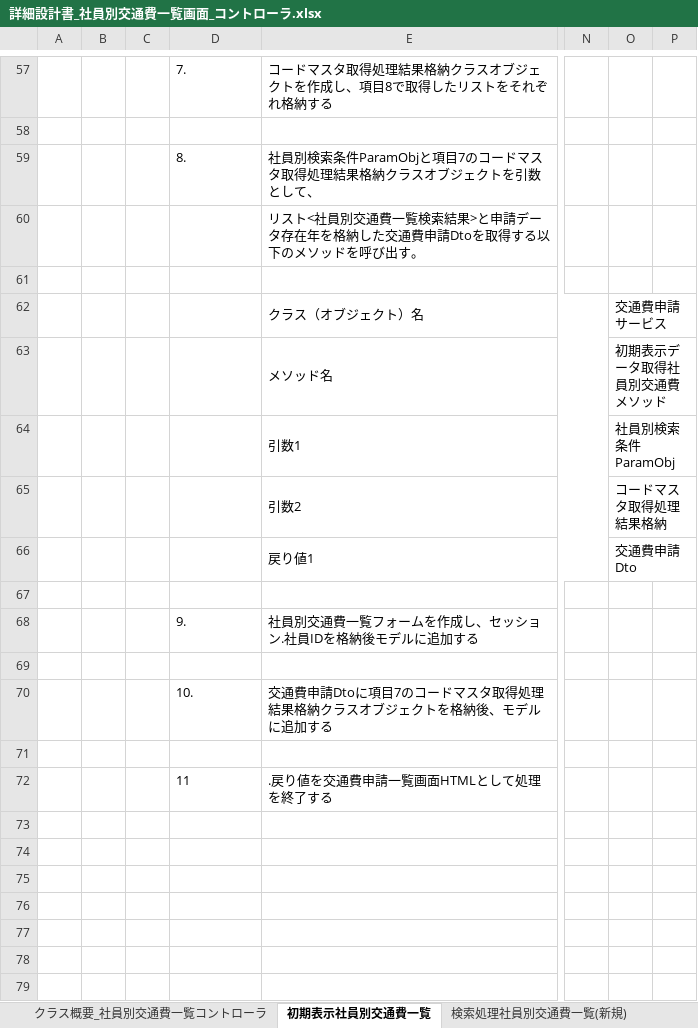
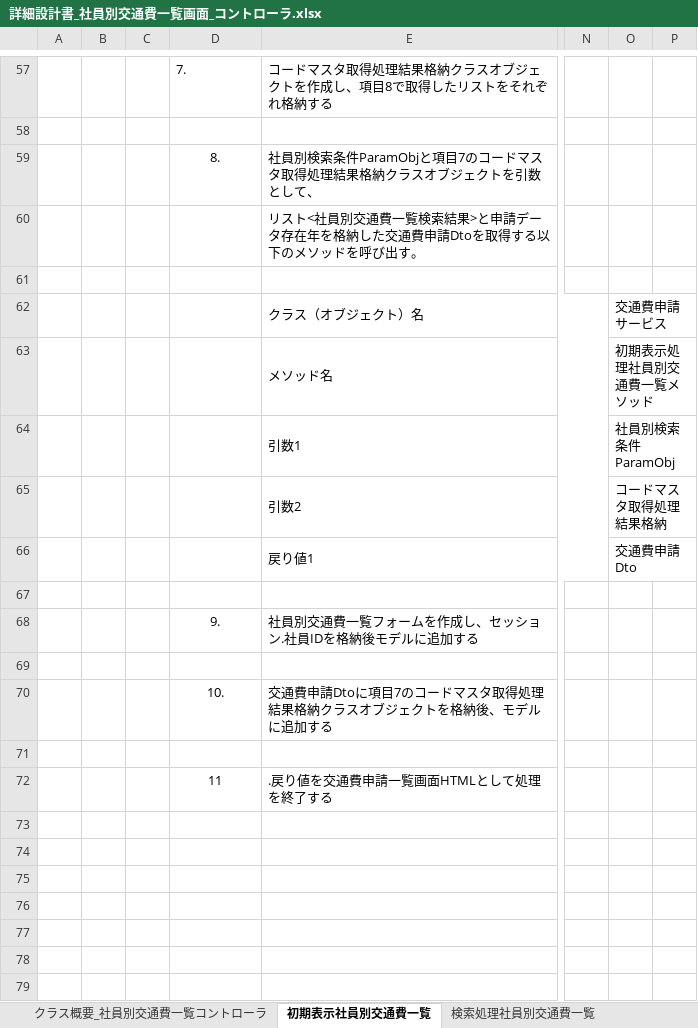
Before and after one commit to aug-ks/Internal-System-Development-2024, an Excel workbook: 社員別交通費一覧機能/詳細設計書_社員別交通費一覧画面_コントローラ.xlsx, sheet 初期表示社員別交通費一覧, drawn as a sheet; only a part is shown, gaps mark what is left out; values as stored, in another font and other column widths than the file's, no borders; the diff names each change by its address in the sheet, - before the commit and + after, or states it on an @@ line.

```diff
--- a/社員別交通費一覧機能/詳細設計書_社員別交通費一覧画面_コントローラ.xlsx (sheet 初期表示社員別交通費一覧)
+++ b/社員別交通費一覧機能/詳細設計書_社員別交通費一覧画面_コントローラ.xlsx (sheet 初期表示社員別交通費一覧)
-sheet tab: 検索処理社員別交通費一覧(新規)
+sheet tab: 検索処理社員別交通費一覧
-D59 alignment: left
+D59 alignment: center
-O63: 初期表示データ取得社員別交通費メソッド
+O63: 初期表示処理社員別交通費一覧メソッド
-D68 alignment: left
+D68 alignment: center
-D70 alignment: left
+D70 alignment: center
-D72 alignment: left
+D72 alignment: center
```
Also changed, not shown: sheet 社員別検索条件ParamObj, other sheet tabs, 社員別交通費一覧機能/詳細設計書_社員別交通費一覧画面_サービス.xlsx, 社員別交通費一覧機能/詳細設計書_社員別交通費一覧画面_マッパー.xlsx.
